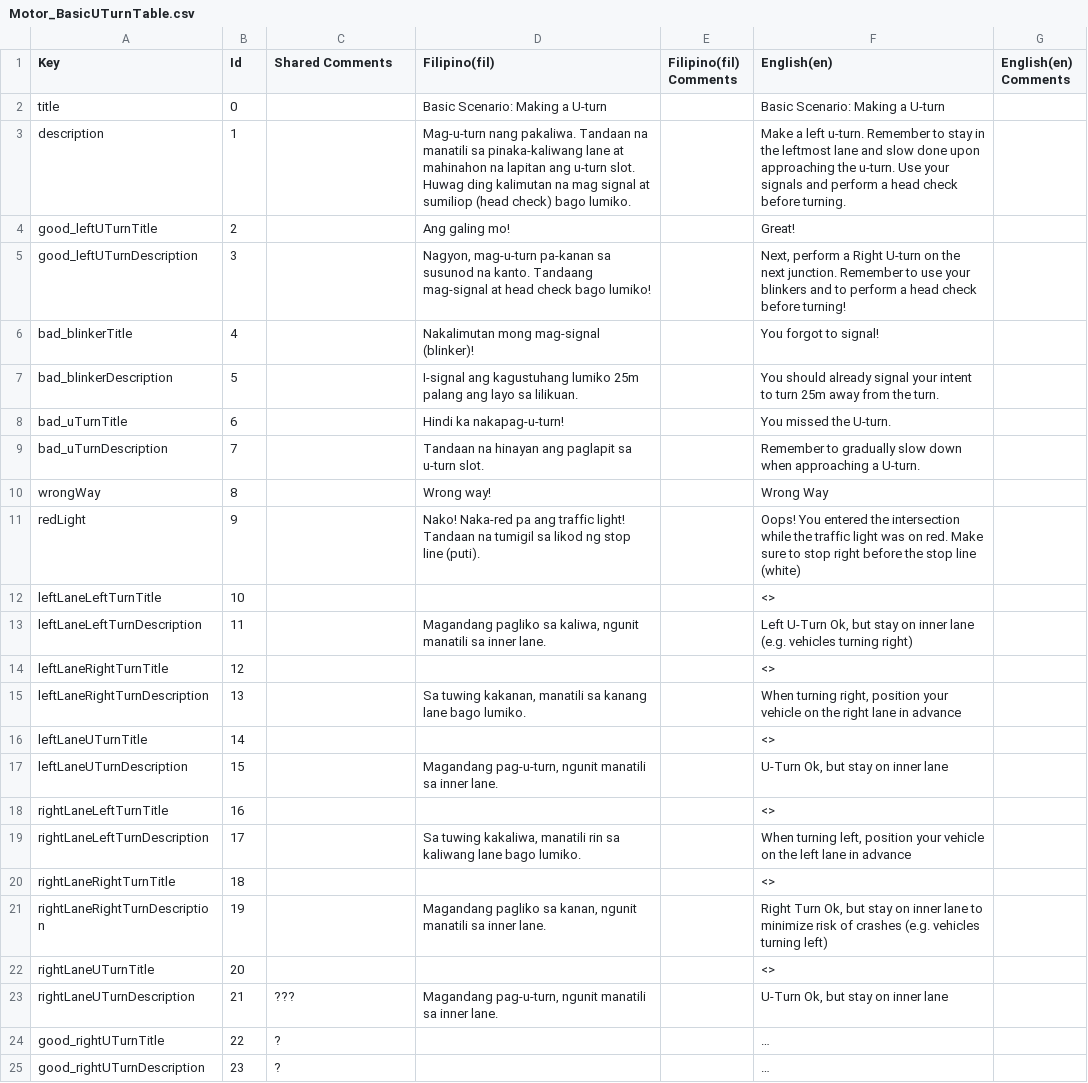
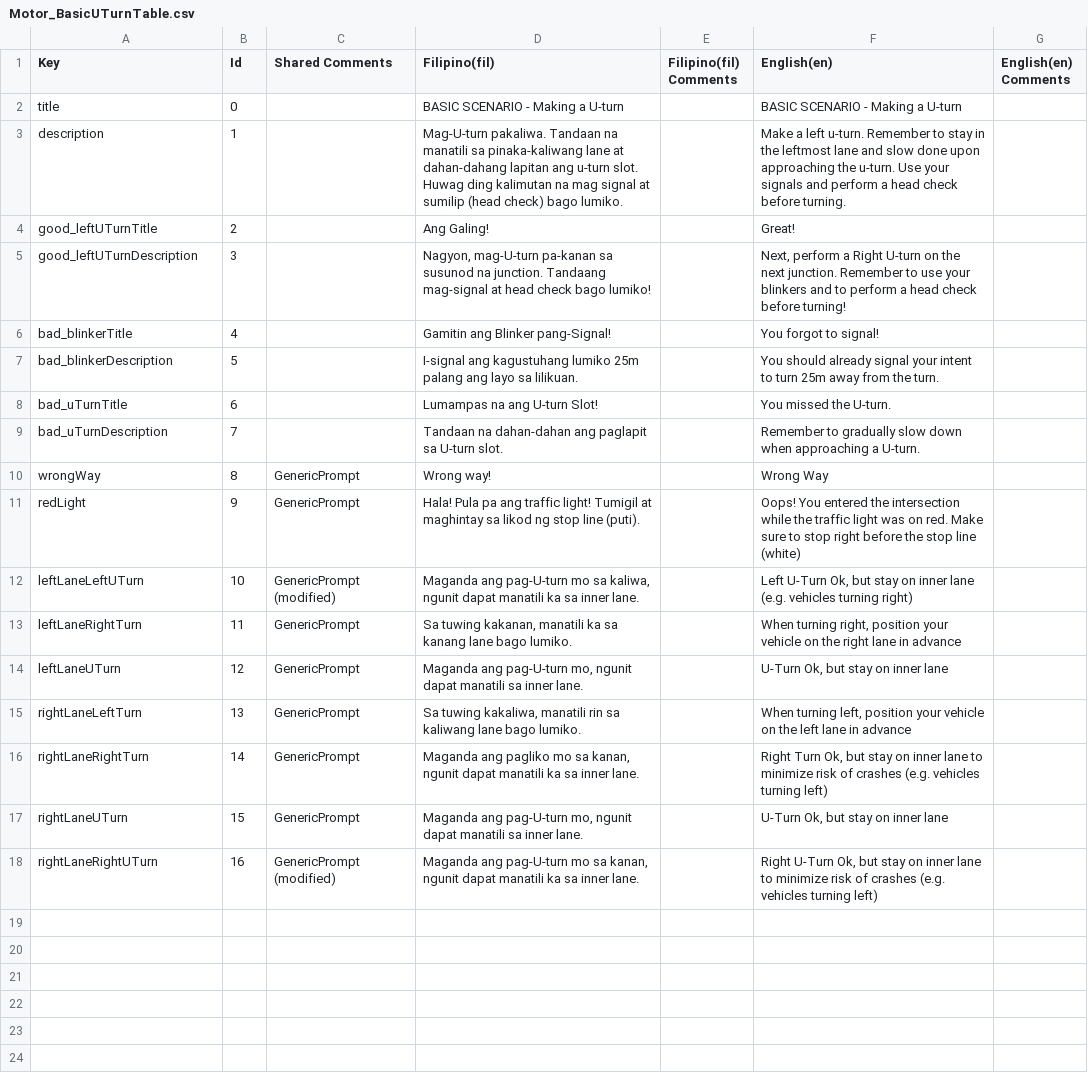
Before and after one commit to VDispo/Metrocycle-2.0, a CSV file: Assets/Localization/Translations (CSVs)/Motor_BasicUTurnTable.csv, drawn as a sheet; removed rows and columns are numbered as before the commit, all else as after; the diff names each change by its address in the sheet, - before the commit and + after, or states it on an @@ line.

Commit message:
chore: polish all filipino motor translations + import to unity

```diff
--- a/Assets/Localization/Translations (CSVs)/Motor_BasicUTurnTable.csv
+++ b/Assets/Localization/Translations (CSVs)/Motor_BasicUTurnTable.csv
-D2 (Filipino(fil)): Basic Scenario: Making a U-turn
+D2 (Filipino(fil)): BASIC SCENARIO - Making a U-turn
-F2 (English(en)): Basic Scenario: Making a U-turn
+F2 (English(en)): BASIC SCENARIO - Making a U-turn
-D3 (Filipino(fil)): Mag-u-turn nang pakaliwa. Tandaan na manatili sa pinaka-kaliwang lane at mahinahon na lapitan ang u-turn slot. Huwag ding kalimutan na mag signal at sumiliop (head check)…
+D3 (Filipino(fil)): Mag-U-turn pakaliwa. Tandaan na manatili sa pinaka-kaliwang lane at dahan-dahang lapitan ang u-turn slot. Huwag ding kalimutan na mag signal at sumilip (head check)…
-D4 (Filipino(fil)): Ang galing mo!
+D4 (Filipino(fil)): Ang Galing!
-D5 (Filipino(fil)): Nagyon, mag-u-turn pa-kanan sa susunod na kanto. Tandaang mag-signal…
+D5 (Filipino(fil)): Nagyon, mag-U-turn pa-kanan sa susunod na junction. Tandaang mag-signal…
-D6 (Filipino(fil)): Nakalimutan mong mag-signal (blinker)!
+D6 (Filipino(fil)): Gamitin ang Blinker pang-Signal!
-D8 (Filipino(fil)): Hindi ka nakapag-u-turn!
+D8 (Filipino(fil)): Lumampas na ang U-turn Slot!
-D9 (Filipino(fil)): Tandaan na hinayan ang paglapit sa u-turn slot.
+D9 (Filipino(fil)): Tandaan na dahan-dahan ang paglapit sa U-turn slot.
-C10:C11 (Shared Comments): (empty)
+C10:C11 (Shared Comments): GenericPrompt
-D11 (Filipino(fil)): Nako! Naka-red pa ang traffic light! Tandaan na tumigil sa likod…
+D11 (Filipino(fil)): Hala! Pula pa ang traffic light! Tumigil at maghintay sa likod…
-row 12: leftLaneLeftTurnTitle | 10 |  |  |  | <>
-row 13: leftLaneLeftTurnDescription | 11 |  | Magandang pagliko sa kaliwa, ngunit manatili sa inner lane. |  | Left U-Turn Ok, but stay on inner lane (e.g. vehicles turning right)
-row 14: leftLaneRightTurnTitle | 12 |  |  |  | <>
-row 15: leftLaneRightTurnDescription | 13 |  | Sa tuwing kakanan, manatili sa kanang lane bago lumiko. |  | When turning right, position your vehicle on the right lane in advance
-row 16: leftLaneUTurnTitle | 14 |  |  |  | <>
+row 12: leftLaneLeftUTurn | 10 | GenericPrompt (modified) | Maganda ang pag-U-turn mo sa kaliwa, ngunit dapat manatili ka sa inner lane. |  | Left U-Turn Ok, but stay on inner lane (e.g. vehicles turning right)
+row 13: leftLaneRightTurn | 11 | GenericPrompt | Sa tuwing kakanan, manatili ka sa kanang lane bago lumiko. |  | When turning right, position your vehicle on the right lane in advance
+row 14: leftLaneUTurn | 12 | GenericPrompt | Maganda ang pag-U-turn mo, ngunit dapat manatili sa inner lane. |  | U-Turn Ok, but stay on inner lane
+row 15: rightLaneLeftTurn | 13 | GenericPrompt | Sa tuwing kakaliwa, manatili rin sa kaliwang lane bago lumiko. |  | When turning left, position your vehicle on the left lane in advance
+row 16: rightLaneRightTurn | 14 | GenericPrompt | Maganda ang pagliko mo sa kanan, ngunit dapat manatili ka sa inner lane. |  | Right Turn Ok, but stay on inner lane to minimize risk of crashes (e.g. vehicles turning left)
-A17 (Key): leftLaneUTurnDescription
+A17 (Key): rightLaneUTurn
-C17 (Shared Comments): (empty)
+C17 (Shared Comments): GenericPrompt
-D17 (Filipino(fil)): Magandang pag-u-turn, ngunit manatili sa…
+D17 (Filipino(fil)): Maganda ang pag-U-turn mo, ngunit dapat manatili sa…
-row 18: rightLaneLeftTurnTitle | 16 |  |  |  | <>
-row 19: rightLaneLeftTurnDescription | 17 |  | Sa tuwing kakaliwa, manatili rin sa kaliwang lane bago lumiko. |  | When turning left, position your vehicle on the left lane in advance
-row 20: rightLaneRightTurnTitle | 18 |  |  |  | <>
-row 21: rightLaneRightTurnDescription | 19 |  | Magandang pagliko sa kanan, ngunit manatili sa inner lane. |  | Right Turn Ok, but stay on inner lane to minimize risk of crashes (e.g. vehicles turning left)
-row 22: rightLaneUTurnTitle | 20 |  |  |  | <>
-row 23: rightLaneUTurnDescription | 21 | ??? | Magandang pag-u-turn, ngunit manatili sa inner lane. |  | U-Turn Ok, but stay on inner lane
-row 24: good_rightUTurnTitle | 22 | ? |  |  | …
-row 25: good_rightUTurnDescription | 23 | ? |  |  | …
+row 18: rightLaneRightUTurn | 16 | GenericPrompt (modified) | Maganda ang pag-U-turn mo sa kanan, ngunit dapat manatili ka sa inner lane. |  | Right U-Turn Ok, but stay on inner lane to minimize risk of crashes (e.g. vehicles turning left)
```
Also changed, not shown: Assets/Localization/Translations (CSVs)/Motor_TutorialTable.csv, 27 other files.
